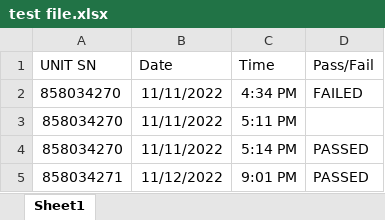
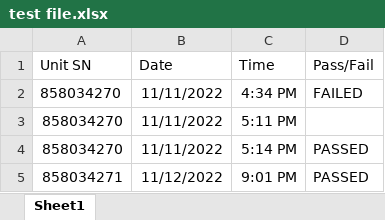
Before and after one commit to kvphm/genasys-test-viewer, an Excel workbook: test file.xlsx, sheet Sheet1, drawn as a sheet; values as stored, in another font and other column widths than the file's, no borders; the diff names each change by its address in the sheet, - before the commit and + after, or states it on an @@ line.

```diff
--- a/test file.xlsx (sheet Sheet1)
+++ b/test file.xlsx (sheet Sheet1)
-A1: UNIT SN
+A1: Unit SN
```
Also changed, not shown: 7 other files.
